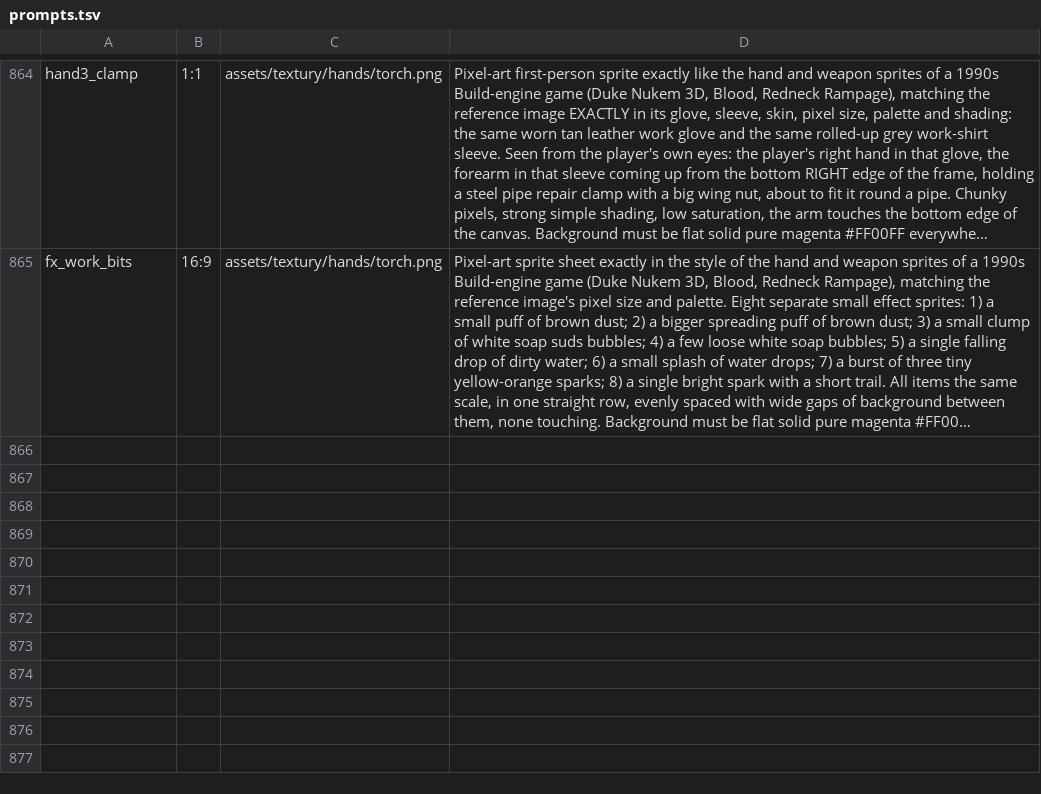
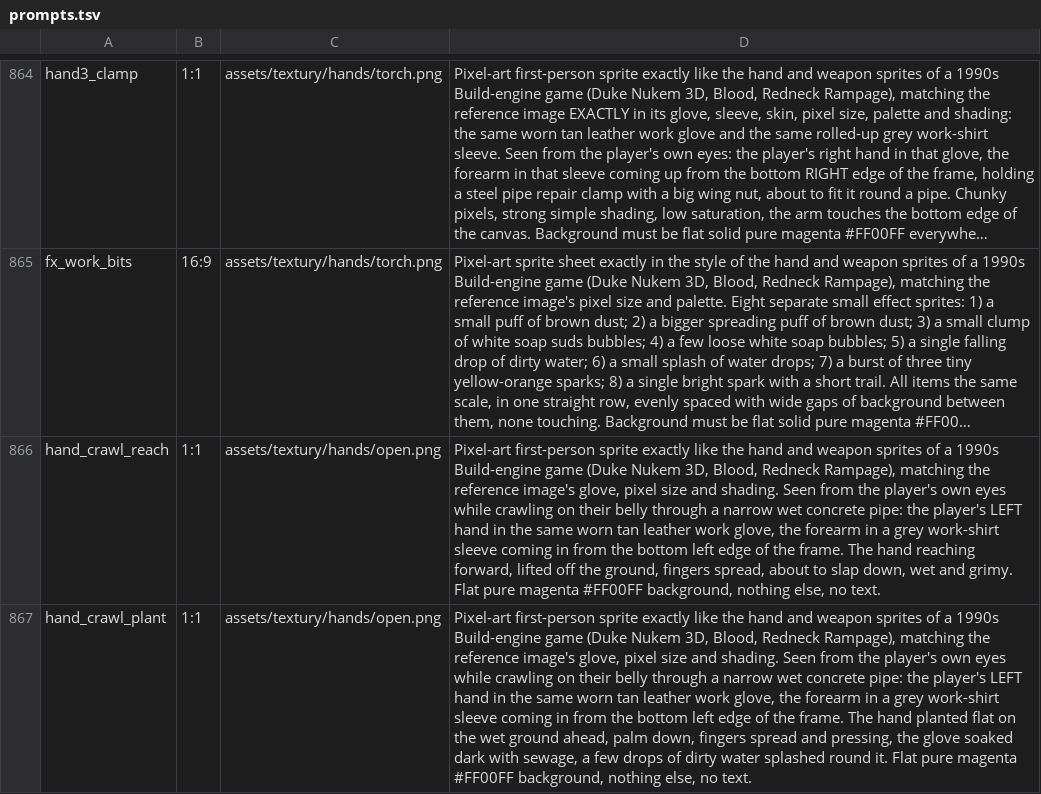
Before and after one commit to risafuranku/summercamp, a TSV file: tools/artgen/prompts.tsv, drawn as a sheet; only a part is shown, gaps mark what is left out; long unchanged cells end in …; the diff names each change by its address in the sheet, - before the commit and + after, or states it on an @@ line.

```diff
--- a/tools/artgen/prompts.tsv
+++ b/tools/artgen/prompts.tsv
+row 866: hand_crawl_reach | 1:1 | assets/textury/hands/open.png | Pixel-art first-person sprite exactly like the hand and weapon sprites of a 1990s Build-engine game (Duke Nukem 3D, Blood, Redneck Rampage), matching the reference image's glove, pixel size and shading. Seen from the player's own eyes while crawling on their belly through a narrow wet concrete pipe: the player's LEFT hand in the same worn tan leather work glove, the forearm in a grey work-shirt sleeve coming in from the bottom left edge of the frame. The hand reaching forward, lifted off the ground, fingers spread, about to slap down, wet and grimy. Flat pure magenta #FF00FF background, nothing else, no text.
+row 867: hand_crawl_plant | 1:1 | assets/textury/hands/open.png | Pixel-art first-person sprite exactly like the hand and weapon sprites of a 1990s Build-engine game (Duke Nukem 3D, Blood, Redneck Rampage), matching the reference image's glove, pixel size and shading. Seen from the player's own eyes while crawling on their belly through a narrow wet concrete pipe: the player's LEFT hand in the same worn tan leather work glove, the forearm in a grey work-shirt sleeve coming in from the bottom left edge of the frame. The hand planted flat on the wet ground ahead, palm down, fingers spread and pressing, the glove soaked dark with sewage, a few drops of dirty water splashed round it. Flat pure magenta #FF00FF background, nothing else, no text.
```
Also changed, not shown: tools/audiogen/prompts.tsv, 56 other files.
